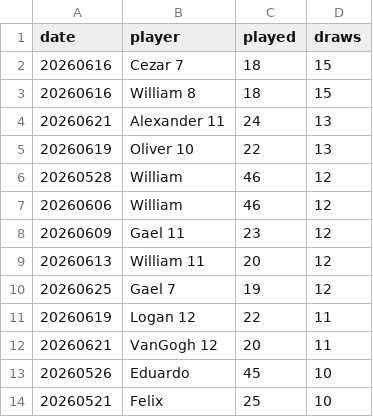
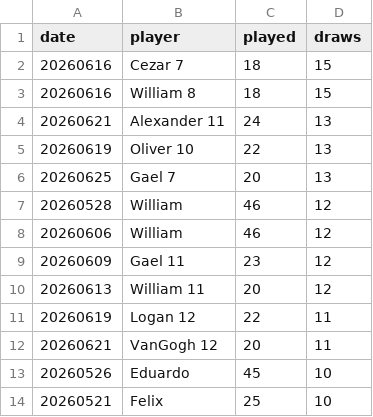
Before and after one commit to dgonzalez13/esports-tracker-full, a CSV file: eadriatic/output/draw_records_highest.csv, drawn as a sheet; only a part is shown.

```diff
--- a/eadriatic/output/draw_records_highest.csv
+++ b/eadriatic/output/draw_records_highest.csv
@@ -5,2 +5,3 @@ date,player,played,draws
 20260619,Oliver 10,22,13
+20260625,Gael 7,20,13
 20260528,William,46,12
@@ -9,3 +10,2 @@ date,player,played,draws
 20260613,William 11,20,12
-20260625,Gael 7,19,12
 20260619,Logan 12,22,11
```
Also changed, not shown: eadriatic/output/daily_streak_summary.csv, eadriatic/output/daily_streaks.csv, 11 other files.
